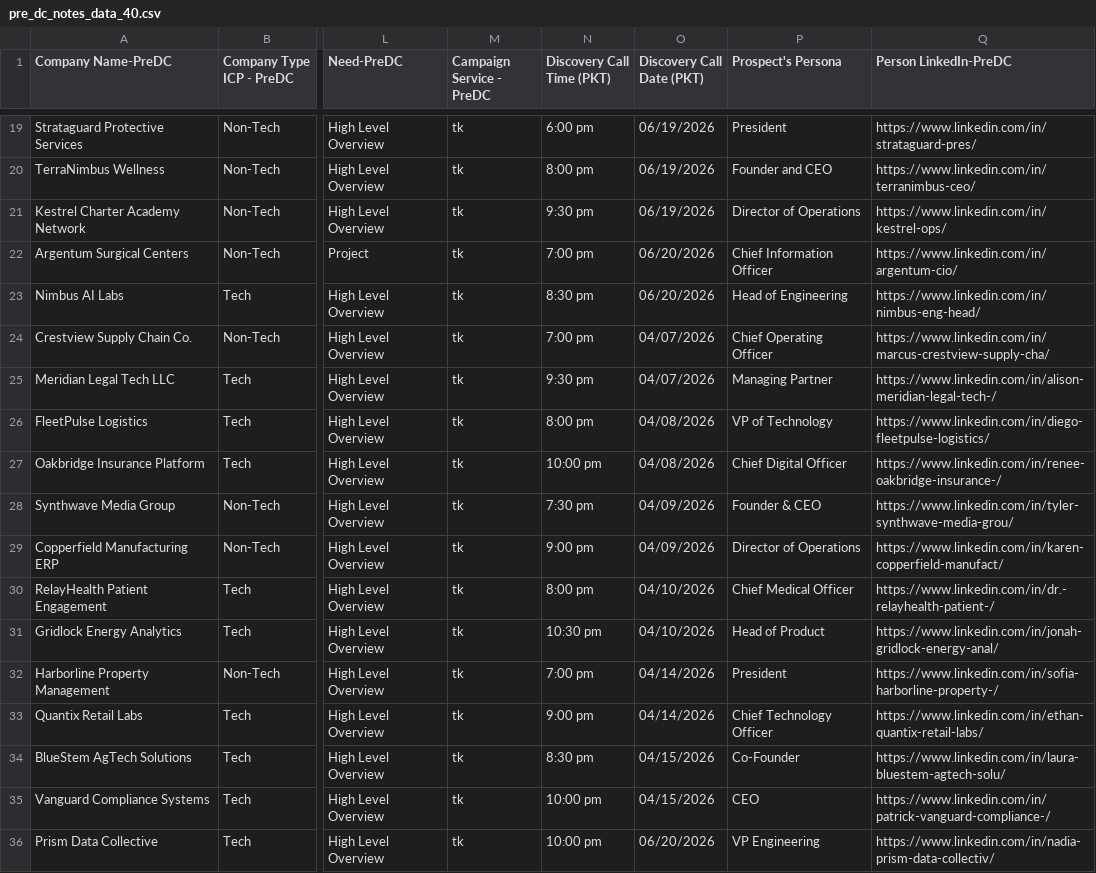
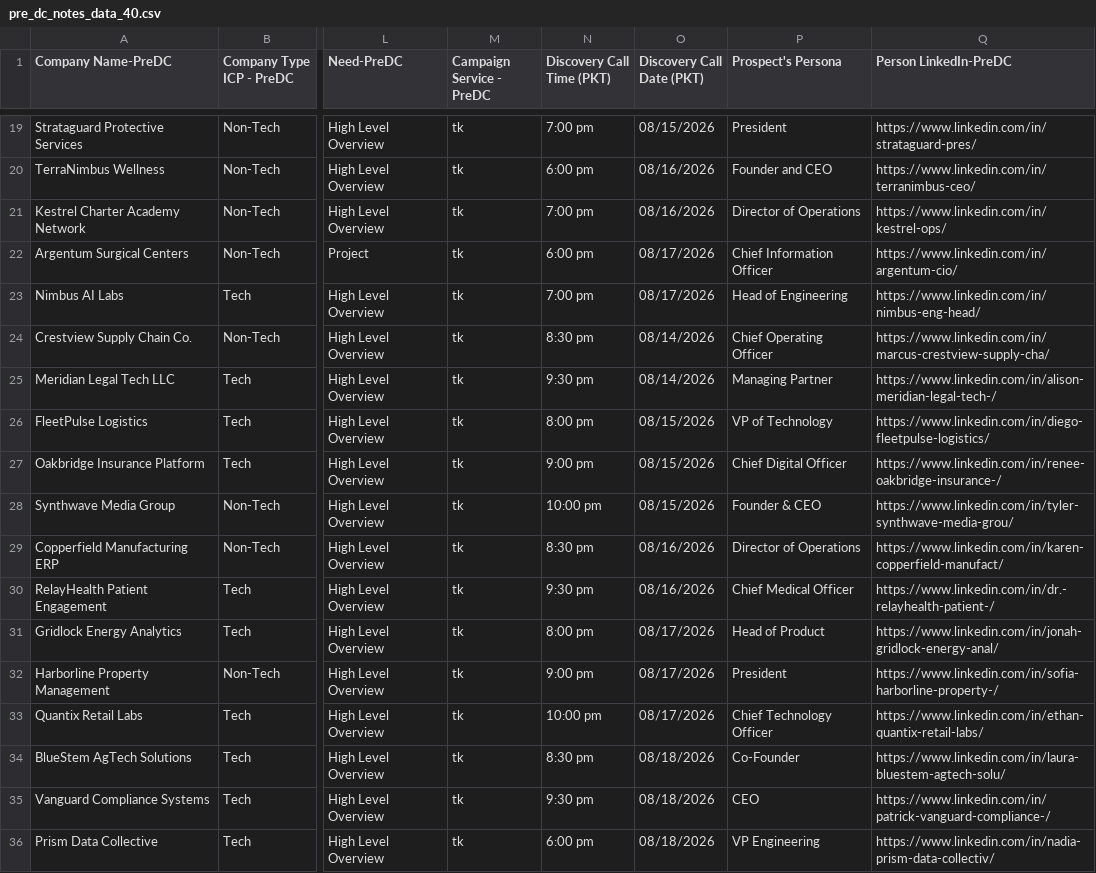
Before and after one commit to MaazQaiser/AIM-SET-2.0, a CSV file: data/pre_dc_notes_data_40.csv, drawn as a sheet; only a part is shown, gaps mark what is left out; the diff covers the shown part only; the diff names each change by its address in the sheet, - before the commit and + after, or states it on an @@ line.

```diff
--- a/data/pre_dc_notes_data_40.csv
+++ b/data/pre_dc_notes_data_40.csv
-N19 (Discovery Call Time (PKT)): 6:00 pm
+N19 (Discovery Call Time (PKT)): 7:00 pm
-O19 (Discovery Call Date (PKT)): 06/19/2026
+O19 (Discovery Call Date (PKT)): 08/15/2026
-N20 (Discovery Call Time (PKT)): 8:00 pm
+N20 (Discovery Call Time (PKT)): 6:00 pm
-O20:O21 (Discovery Call Date (PKT)): 06/19/2026
+O20:O21 (Discovery Call Date (PKT)): 08/16/2026
-N21 (Discovery Call Time (PKT)): 9:30 pm
+N21 (Discovery Call Time (PKT)): 7:00 pm
-N22 (Discovery Call Time (PKT)): 7:00 pm
+N22 (Discovery Call Time (PKT)): 6:00 pm
-O22:O23 (Discovery Call Date (PKT)): 06/20/2026
+O22:O23 (Discovery Call Date (PKT)): 08/17/2026
-N23 (Discovery Call Time (PKT)): 8:30 pm
+N23 (Discovery Call Time (PKT)): 7:00 pm
-N24 (Discovery Call Time (PKT)): 7:00 pm
+N24 (Discovery Call Time (PKT)): 8:30 pm
-O24:O25 (Discovery Call Date (PKT)): 04/07/2026
+O24:O25 (Discovery Call Date (PKT)): 08/14/2026
-O26:O27 (Discovery Call Date (PKT)): 04/08/2026
+O26:O27 (Discovery Call Date (PKT)): 08/15/2026
-N27 (Discovery Call Time (PKT)): 10:00 pm
+N27 (Discovery Call Time (PKT)): 9:00 pm
-N28 (Discovery Call Time (PKT)): 7:30 pm
+N28 (Discovery Call Time (PKT)): 10:00 pm
-O28 (Discovery Call Date (PKT)): 04/09/2026
+O28 (Discovery Call Date (PKT)): 08/15/2026
-N29 (Discovery Call Time (PKT)): 9:00 pm
+N29 (Discovery Call Time (PKT)): 8:30 pm
-O29 (Discovery Call Date (PKT)): 04/09/2026
+O29 (Discovery Call Date (PKT)): 08/16/2026
-N30 (Discovery Call Time (PKT)): 8:00 pm
+N30 (Discovery Call Time (PKT)): 9:30 pm
-O30 (Discovery Call Date (PKT)): 04/10/2026
+O30 (Discovery Call Date (PKT)): 08/16/2026
-N31 (Discovery Call Time (PKT)): 10:30 pm
+N31 (Discovery Call Time (PKT)): 8:00 pm
-O31 (Discovery Call Date (PKT)): 04/10/2026
+O31 (Discovery Call Date (PKT)): 08/17/2026
-N32 (Discovery Call Time (PKT)): 7:00 pm
+N32 (Discovery Call Time (PKT)): 9:00 pm
-O32:O33 (Discovery Call Date (PKT)): 04/14/2026
+O32:O33 (Discovery Call Date (PKT)): 08/17/2026
-N33 (Discovery Call Time (PKT)): 9:00 pm
+N33 (Discovery Call Time (PKT)): 10:00 pm
-O34:O35 (Discovery Call Date (PKT)): 04/15/2026
+O34:O35 (Discovery Call Date (PKT)): 08/18/2026
-N35 (Discovery Call Time (PKT)): 10:00 pm
+N35 (Discovery Call Time (PKT)): 9:30 pm
-N36 (Discovery Call Time (PKT)): 10:00 pm
+N36 (Discovery Call Time (PKT)): 6:00 pm
-O36 (Discovery Call Date (PKT)): 06/20/2026
+O36 (Discovery Call Date (PKT)): 08/18/2026
```
Also changed, not shown: 47 edited cells elsewhere in this file, 6 other files.
